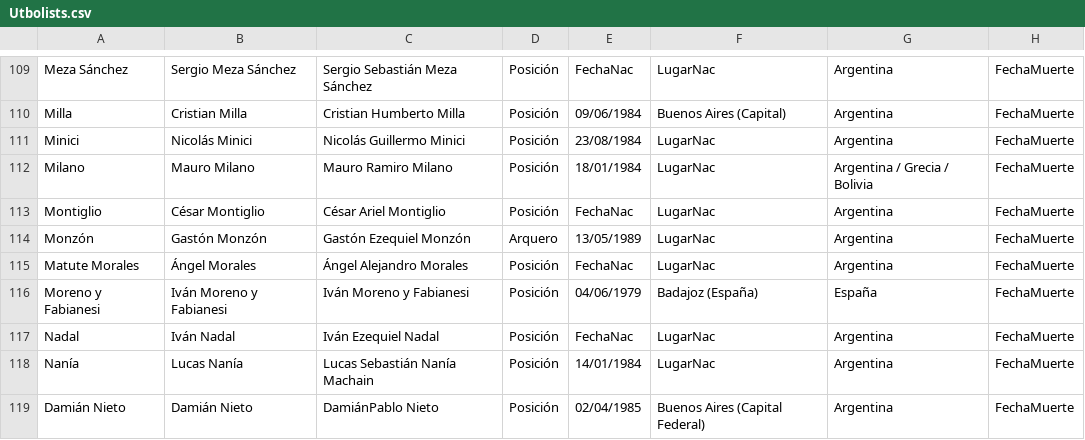
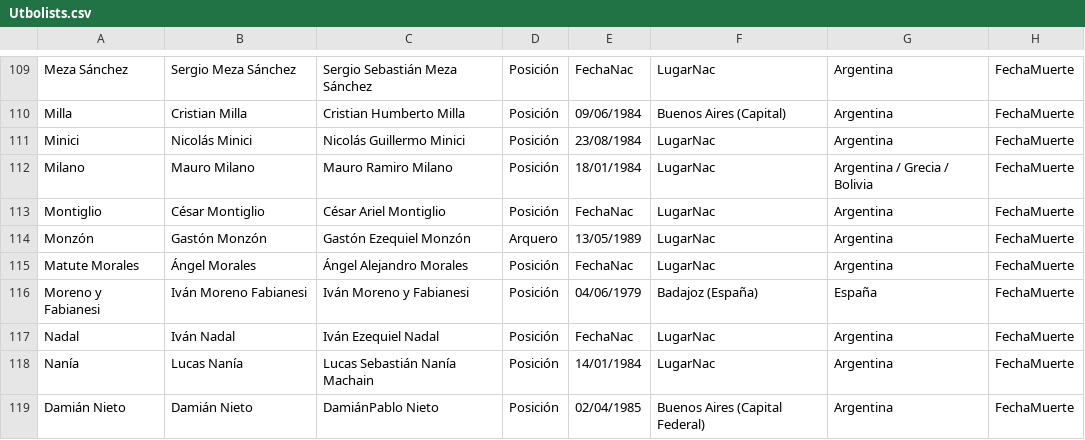
Before and after one commit to globopedia/Utbolists, a CSV file: Utbolists.csv, drawn as a sheet; only a part is shown, gaps mark what is left out; the diff names each change by its address in the sheet, - before the commit and + after, or states it on an @@ line.

Commit message:
Update Utbolists.csv

```diff
--- a/Utbolists.csv
+++ b/Utbolists.csv
-B116: Iván Moreno y Fabianesi
+B116: Iván Moreno Fabianesi
```
